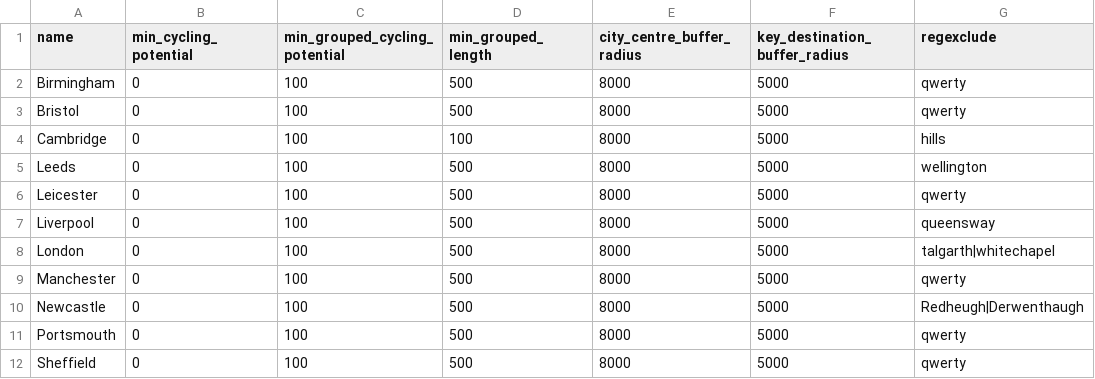
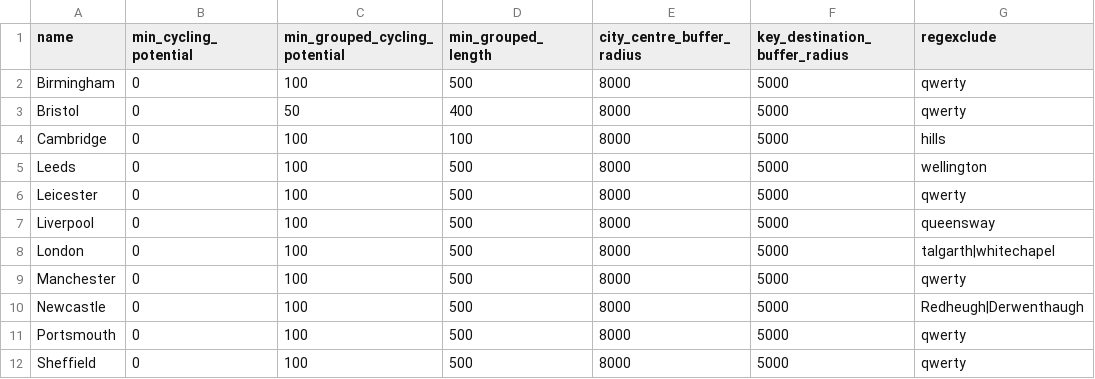
Before and after one commit to cyipt/popupCycleways, a CSV file: input-data/parameters.csv, drawn as a sheet.

```diff
--- a/input-data/parameters.csv
+++ b/input-data/parameters.csv
@@ -2,3 +2,3 @@ name,min_cycling_potential,min_grouped_cycling_potential,min_grouped_length,city
 Birmingham,0,100,500,8000,5000,"qwerty"
-Bristol,0,100,500,8000,5000,"qwerty"
+Bristol,0,50,400,8000,5000,"qwerty"
 Cambridge,0,100,100,8000,5000,"hills"
```
Also changed, not shown: 1 other file.
